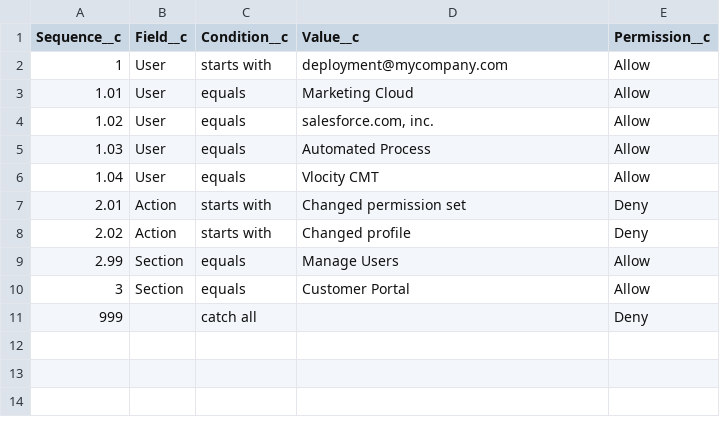
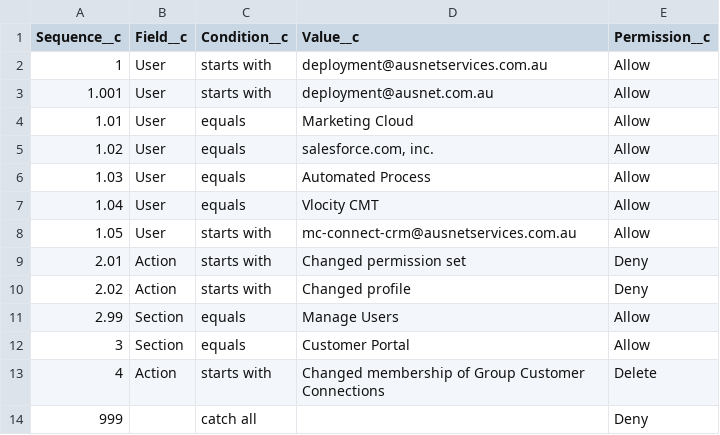
Before and after one commit to vorno-crole/sf-org-auditor, a CSV file: data/auditRules/Audit_Rule__c.csv, drawn as a sheet.

```diff
--- a/data/auditRules/Audit_Rule__c.csv
+++ b/data/auditRules/Audit_Rule__c.csv
@@ -1,3 +1,4 @@
 Sequence__c,Field__c,Condition__c,Value__c,Permission__c
-1,User,starts with,deployment@mycompany.com,Allow
+1,User,starts with,deployment@ausnetservices.com.au,Allow
+1.001,User,starts with,deployment@ausnet.com.au,Allow
 1.01,User,equals,Marketing Cloud,Allow
@@ -6,2 +7,3 @@ Sequence__c,Field__c,Condition__c,Value__c,Permission__c
 1.04,User,equals,Vlocity CMT,Allow
+1.05,User,starts with,mc-connect-crm@ausnetservices.com.au,Allow
 2.01,Action,starts with,Changed permission set,Deny
@@ -10,2 +12,3 @@ Sequence__c,Field__c,Condition__c,Value__c,Permission__c
 3,Section,equals,Customer Portal,Allow
+4,Action,starts with,Changed membership of Group Customer Connections,Delete
 999,,catch all,,Deny
```
Also changed, not shown: 1 other file.
